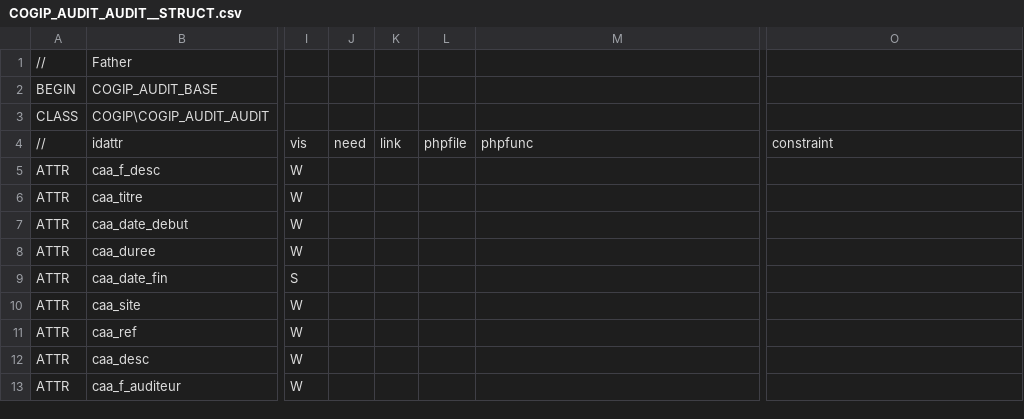
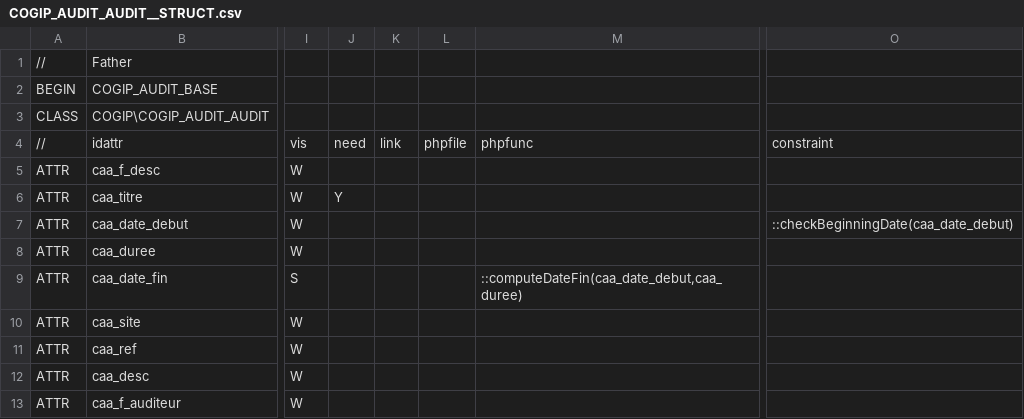
Before and after one commit to zatmania/dynacase-quick-start-code, a CSV file: COGIP_AUDIT/COGIP_AUDIT_AUDIT__STRUCT.csv, drawn as a sheet; only a part is shown, gaps mark what is left out; the diff names each change by its address in the sheet, - before the commit and + after, or states it on an @@ line.

```diff
--- a/COGIP_AUDIT/COGIP_AUDIT_AUDIT__STRUCT.csv
+++ b/COGIP_AUDIT/COGIP_AUDIT_AUDIT__STRUCT.csv
-J6: (empty)
+J6: Y
-O7: (empty)
+O7: ::checkBeginningDate(caa_date_debut)
-M9: (empty)
+M9: ::computeDateFin(caa_date_debut,caa_duree)
```
Also changed, not shown: COGIP_AUDIT/COGIP_AUDIT_AUDIT__PARAM.csv, COGIP_AUDIT/COGIP_AUDIT_FNC__PARAM.csv, 15 other files.
